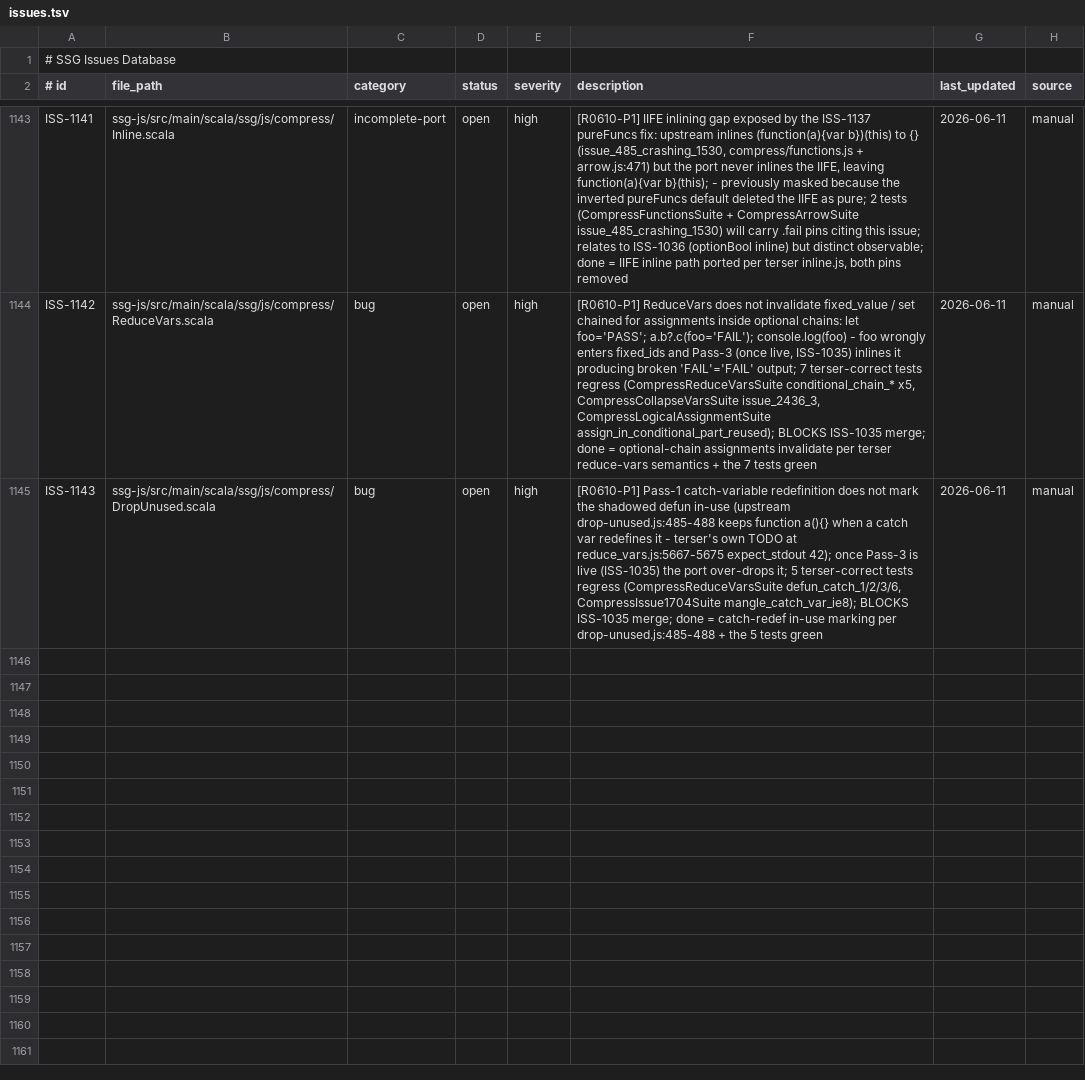
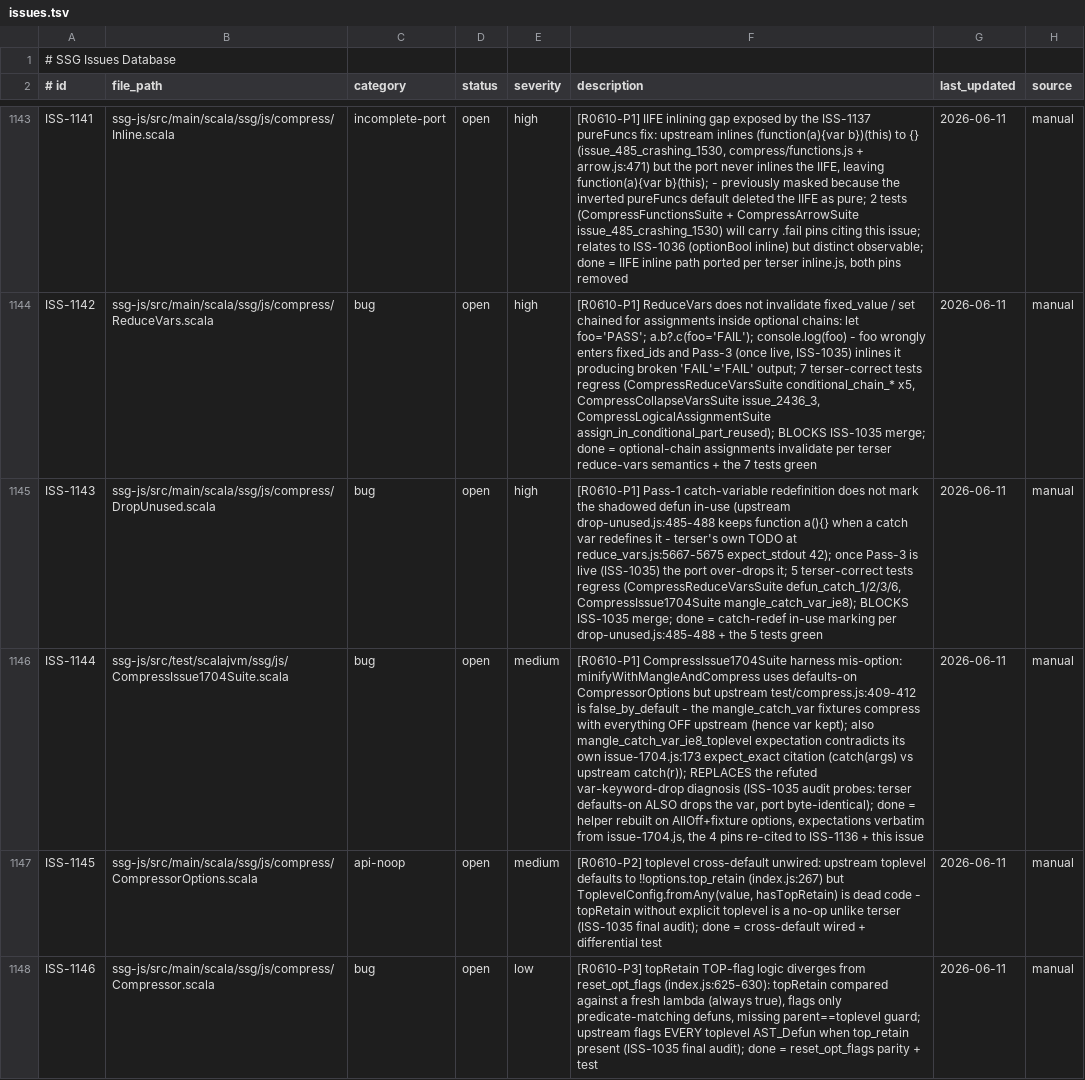
Before and after one commit to scala-steward/ssg, a TSV file: .rescale/data/issues.tsv, drawn as a sheet; only a part is shown, gaps mark what is left out; the diff names each change by its address in the sheet, - before the commit and + after, or states it on an @@ line.

Commit message:
campaign: file ISS-1144/1145/1146 (1704 harness mis-option, toplevel cross-default, topRetain flags) from ISS-1035 final audit; branch-side duplicate add discarded

```diff
--- a/.rescale/data/issues.tsv
+++ b/.rescale/data/issues.tsv
+row 1146: ISS-1144 | ssg-js/src/test/scalajvm/ssg/js/CompressIssue1704Suite.scala | bug | open | medium | [R0610-P1] CompressIssue1704Suite harness mis-option: minifyWithMangleAndCompress uses defaults-on CompressorOptions but upstream test/compress.js:409-412 is false_by_default - the mangle_catch_var fixtures compress with everything OFF upstream (hence var kept); also mangle_catch_var_ie8_toplevel expectation contradicts its own issue-1704.js:173 expect_exact citation (catch(args) vs upstream catch(r)); REPLACES the refuted var-keyword-drop diagnosis (ISS-1035 audit probes: terser defaults-on ALSO drops the var, port byte-identical); done = helper rebuilt on AllOff+fixture options, expectations verbatim from issue-1704.js, the 4 pins re-cited to ISS-1136 + this issue | 2026-06-11 | manual
+row 1147: ISS-1145 | ssg-js/src/main/scala/ssg/js/compress/CompressorOptions.scala | api-noop | open | medium | [R0610-P2] toplevel cross-default unwired: upstream toplevel defaults to !!options.top_retain (index.js:267) but ToplevelConfig.fromAny(value, hasTopRetain) is dead code - topRetain without explicit toplevel is a no-op unlike terser (ISS-1035 final audit); done = cross-default wired + differential test | 2026-06-11 | manual
+row 1148: ISS-1146 | ssg-js/src/main/scala/ssg/js/compress/Compressor.scala | bug | open | low | [R0610-P3] topRetain TOP-flag logic diverges from reset_opt_flags (index.js:625-630): topRetain compared against a fresh lambda (always true), flags only predicate-matching defuns, missing parent==toplevel guard; upstream flags EVERY toplevel AST_Defun when top_retain present (ISS-1035 final audit); done = reset_opt_flags parity + test | 2026-06-11 | manual
```
